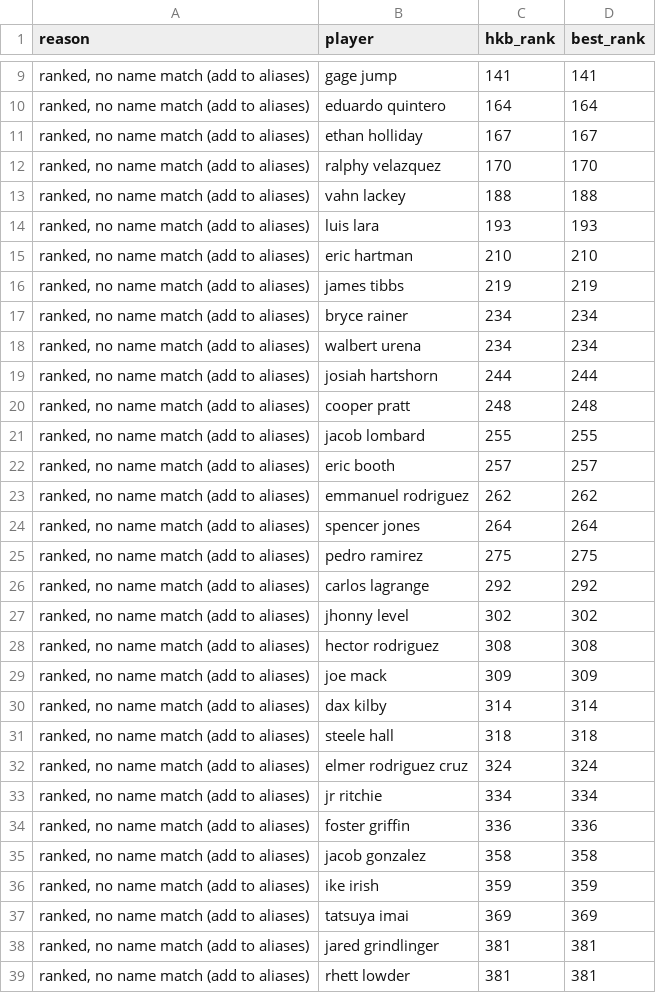
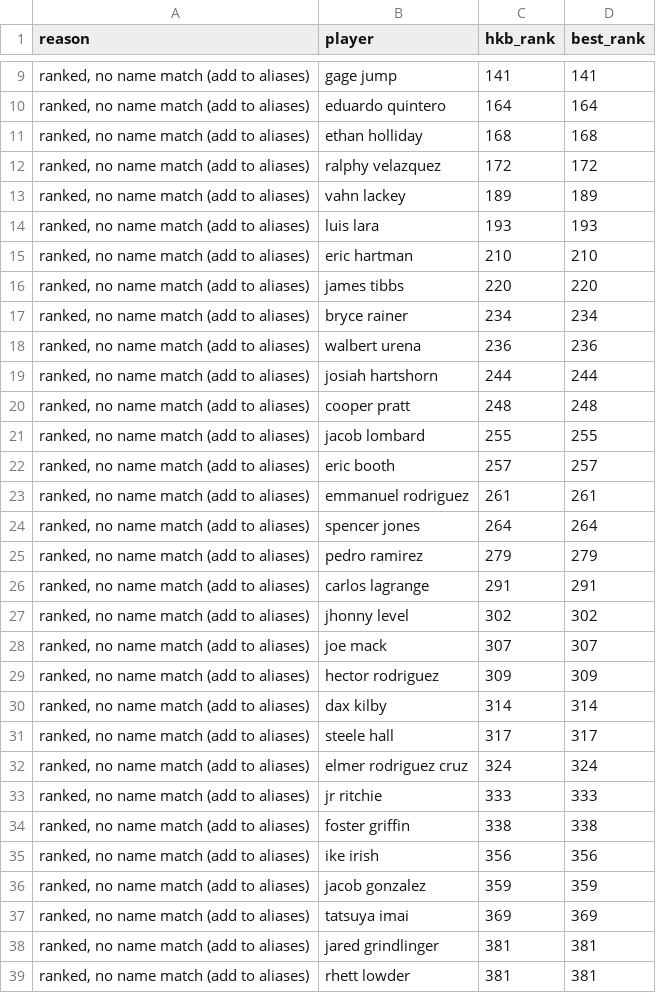
Before and after one commit to kyeill/dynasty, a CSV file: output/unmatched_mlb.csv, drawn as a sheet; only a part is shown, gaps mark what is left out; the diff covers the shown part only.

```diff
--- a/output/unmatched_mlb.csv
+++ b/output/unmatched_mlb.csv
@@ -10,10 +10,10 @@
 "ranked, no name match (add to aliases)",eduardo quintero,164,164
-"ranked, no name match (add to aliases)",ethan holliday,167,167
-"ranked, no name match (add to aliases)",ralphy velazquez,170,170
-"ranked, no name match (add to aliases)",vahn lackey,188,188
+"ranked, no name match (add to aliases)",ethan holliday,168,168
+"ranked, no name match (add to aliases)",ralphy velazquez,172,172
+"ranked, no name match (add to aliases)",vahn lackey,189,189
 "ranked, no name match (add to aliases)",luis lara,193,193
 "ranked, no name match (add to aliases)",eric hartman,210,210
-"ranked, no name match (add to aliases)",james tibbs,219,219
+"ranked, no name match (add to aliases)",james tibbs,220,220
 "ranked, no name match (add to aliases)",bryce rainer,234,234
-"ranked, no name match (add to aliases)",walbert urena,234,234
+"ranked, no name match (add to aliases)",walbert urena,236,236
 "ranked, no name match (add to aliases)",josiah hartshorn,244,244
@@ -22,16 +22,16 @@
 "ranked, no name match (add to aliases)",eric booth,257,257
-"ranked, no name match (add to aliases)",emmanuel rodriguez,262,262
+"ranked, no name match (add to aliases)",emmanuel rodriguez,261,261
 "ranked, no name match (add to aliases)",spencer jones,264,264
-"ranked, no name match (add to aliases)",pedro ramirez,275,275
-"ranked, no name match (add to aliases)",carlos lagrange,292,292
+"ranked, no name match (add to aliases)",pedro ramirez,279,279
+"ranked, no name match (add to aliases)",carlos lagrange,291,291
 "ranked, no name match (add to aliases)",jhonny level,302,302
-"ranked, no name match (add to aliases)",hector rodriguez,308,308
-"ranked, no name match (add to aliases)",joe mack,309,309
+"ranked, no name match (add to aliases)",joe mack,307,307
+"ranked, no name match (add to aliases)",hector rodriguez,309,309
 "ranked, no name match (add to aliases)",dax kilby,314,314
-"ranked, no name match (add to aliases)",steele hall,318,318
+"ranked, no name match (add to aliases)",steele hall,317,317
 "ranked, no name match (add to aliases)",elmer rodriguez cruz,324,324
-"ranked, no name match (add to aliases)",jr ritchie,334,334
-"ranked, no name match (add to aliases)",foster griffin,336,336
-"ranked, no name match (add to aliases)",jacob gonzalez,358,358
-"ranked, no name match (add to aliases)",ike irish,359,359
+"ranked, no name match (add to aliases)",jr ritchie,333,333
+"ranked, no name match (add to aliases)",foster griffin,338,338
+"ranked, no name match (add to aliases)",ike irish,356,356
+"ranked, no name match (add to aliases)",jacob gonzalez,359,359
 "ranked, no name match (add to aliases)",tatsuya imai,369,369
```
Also changed, not shown: 4 added rows, 4 removed rows and 38 edited cells elsewhere in this file, lastgood/mlb_hkb.csv, output/combined_rankings_mlb.csv, 12 other files.
